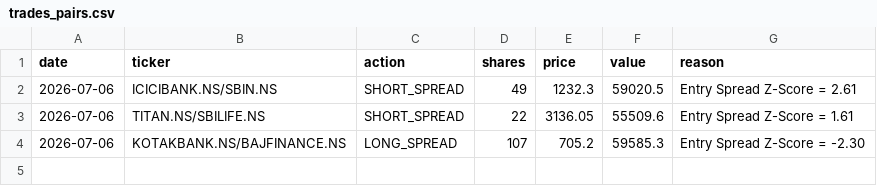
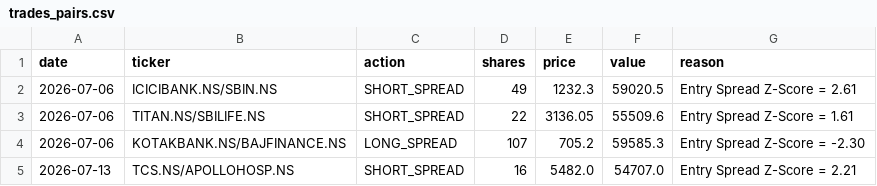
Before and after one commit to HypertextAssassin69/paper-trader, a CSV file: compare_strats/data/trades_pairs.csv, drawn as a sheet; the diff names each change by its address in the sheet, - before the commit and + after, or states it on an @@ line.

```diff
--- a/compare_strats/data/trades_pairs.csv
+++ b/compare_strats/data/trades_pairs.csv
+row 5: 2026-07-13 | TCS.NS/APOLLOHOSP.NS | SHORT_SPREAD | 16 | 5482.0 | 54707.0 | Entry Spread Z-Score = 2.21
```
Also changed, not shown: compare_strats/data/trades_bulletproof.csv, compare_strats/data/trades_ensemble_70_30.csv, 42 other files.
